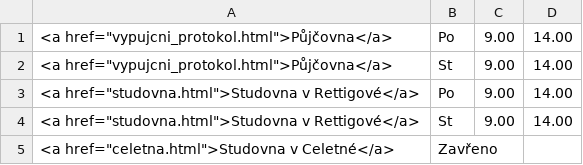
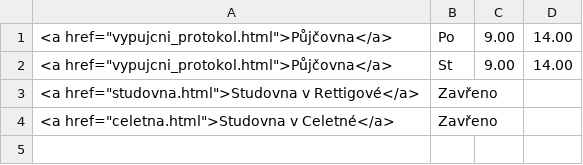
Before and after one commit to michal-h21/pedf-web-navrh, a CSV file: data/opening.csv, drawn as a sheet; removed rows and columns are numbered as before the commit, all else as after; the diff names each change by its address in the sheet, - before the commit and + after, or states it on an @@ line.

Commit message:
studovna opět zavřená

```diff
--- a/data/opening.csv
+++ b/data/opening.csv
-row 3: <a href="studovna.html">Studovna v Rettigové</a> | Po | 9.00 | 14.00
-row 4: <a href="studovna.html">Studovna v Rettigové</a> | St | 9.00 | 14.00
+row 3: <a href="studovna.html">Studovna v Rettigové</a> | Zavřeno
```
